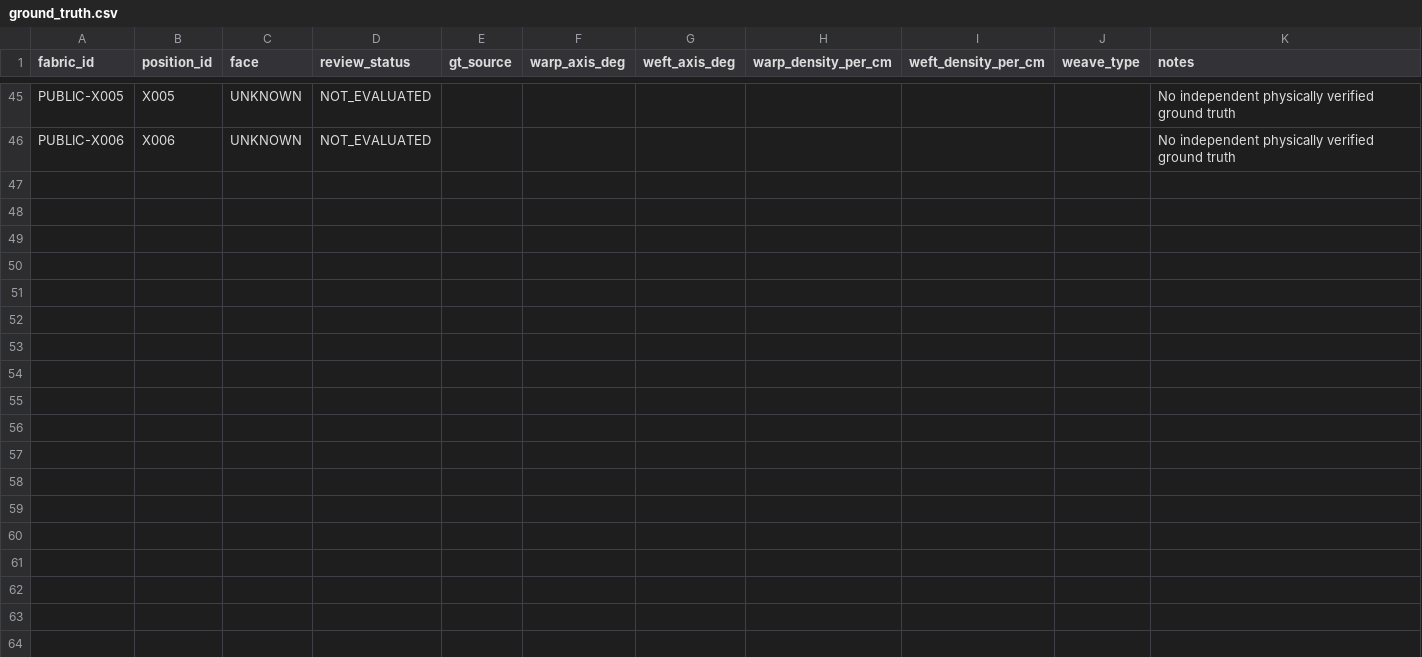
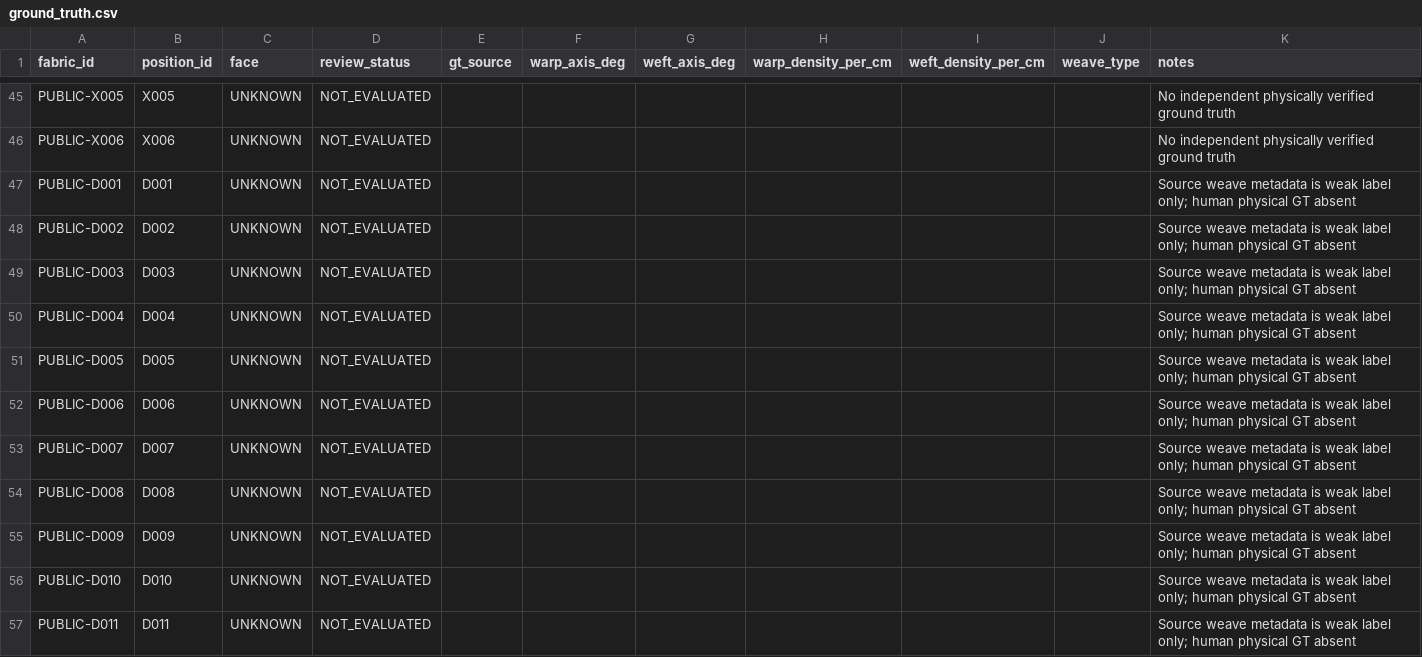
Before and after one commit to leaves899/fabric-vision-recognition, a CSV file: datasets/ground_truth.csv, drawn as a sheet; only a part is shown, gaps mark what is left out; the diff covers the shown part only; the diff names each change by its address in the sheet, - before the commit and + after, or states it on an @@ line.

```diff
--- a/datasets/ground_truth.csv
+++ b/datasets/ground_truth.csv
+row 47: PUBLIC-D001 | D001 | UNKNOWN | NOT_EVALUATED |  |  |  |  |  |  | Source weave metadata is weak label only; human physical GT absent
+row 48: PUBLIC-D002 | D002 | UNKNOWN | NOT_EVALUATED |  |  |  |  |  |  | Source weave metadata is weak label only; human physical GT absent
+row 49: PUBLIC-D003 | D003 | UNKNOWN | NOT_EVALUATED |  |  |  |  |  |  | Source weave metadata is weak label only; human physical GT absent
+row 50: PUBLIC-D004 | D004 | UNKNOWN | NOT_EVALUATED |  |  |  |  |  |  | Source weave metadata is weak label only; human physical GT absent
+row 51: PUBLIC-D005 | D005 | UNKNOWN | NOT_EVALUATED |  |  |  |  |  |  | Source weave metadata is weak label only; human physical GT absent
+row 52: PUBLIC-D006 | D006 | UNKNOWN | NOT_EVALUATED |  |  |  |  |  |  | Source weave metadata is weak label only; human physical GT absent
+row 53: PUBLIC-D007 | D007 | UNKNOWN | NOT_EVALUATED |  |  |  |  |  |  | Source weave metadata is weak label only; human physical GT absent
+row 54: PUBLIC-D008 | D008 | UNKNOWN | NOT_EVALUATED |  |  |  |  |  |  | Source weave metadata is weak label only; human physical GT absent
+row 55: PUBLIC-D009 | D009 | UNKNOWN | NOT_EVALUATED |  |  |  |  |  |  | Source weave metadata is weak label only; human physical GT absent
+row 56: PUBLIC-D010 | D010 | UNKNOWN | NOT_EVALUATED |  |  |  |  |  |  | Source weave metadata is weak label only; human physical GT absent
+row 57: PUBLIC-D011 | D011 | UNKNOWN | NOT_EVALUATED |  |  |  |  |  |  | Source weave metadata is weak label only; human physical GT absent
```
Also changed, not shown: 10 added rows elsewhere in this file, datasets/manifest.csv, 2 other files.
